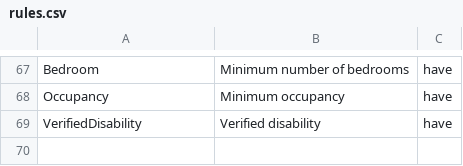
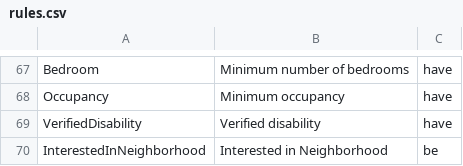
Before and after one commit to greenriver/boston-cas, a CSV file: db/rules.csv, drawn as a sheet; only a part is shown, gaps mark what is left out; the diff names each change by its address in the sheet, - before the commit and + after, or states it on an @@ line.

Commit message:
Add rule for requiring interest in a neighborhood

```diff
--- a/db/rules.csv
+++ b/db/rules.csv
+row 70: InterestedInNeighborhood | Interested in Neighborhood | be
```
Also changed, not shown: 2 other files.
